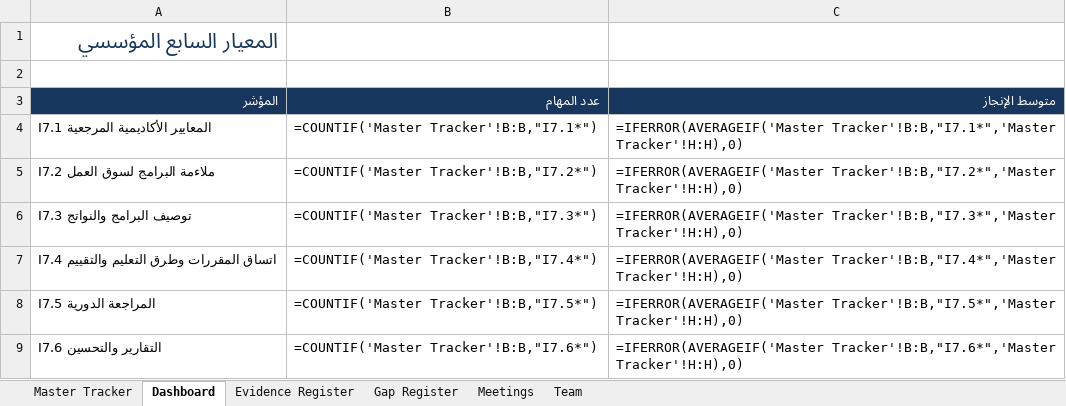
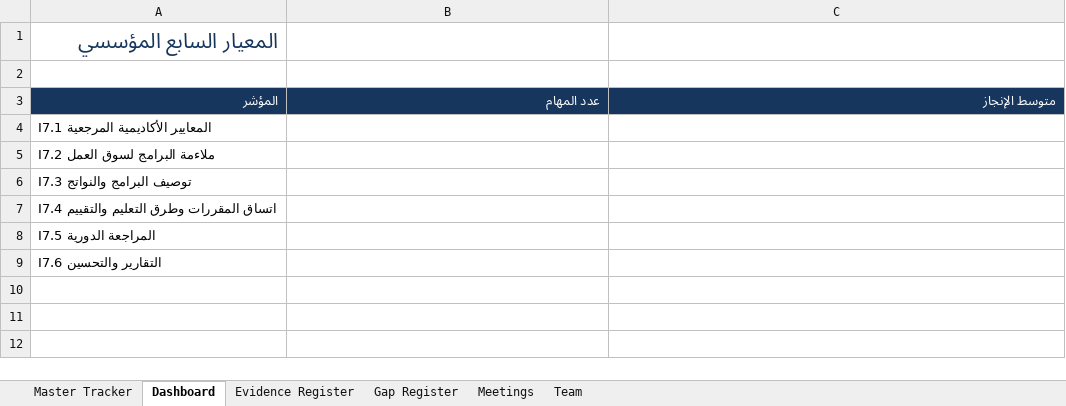
Before and after one commit to Gehadtaher-hub/Quality_Team_Inst_Program, an Excel workbook: Institutional_Standard7_Master_Tracker.xlsx, sheet Dashboard, drawn as a sheet; values as stored, in another font and other column widths than the file's, no borders; formulas without a stored value are shown as written; the diff names each change by its address in the sheet, - before the commit and + after, or states it on an @@ line.

```diff
--- a/Institutional_Standard7_Master_Tracker.xlsx (sheet Dashboard)
+++ b/Institutional_Standard7_Master_Tracker.xlsx (sheet Dashboard)
-B4 (عدد المهام): =COUNTIF('Master Tracker'!B:B,"I7.1*")
+B4 (عدد المهام): (empty)
-C4 (متوسط الإنجاز): =IFERROR(AVERAGEIF('Master Tracker'!B:B,"I7.1*",'Master Tracker'!H:H),0)
+C4 (متوسط الإنجاز): (empty)
-B5 (عدد المهام): =COUNTIF('Master Tracker'!B:B,"I7.2*")
+B5 (عدد المهام): (empty)
-C5 (متوسط الإنجاز): =IFERROR(AVERAGEIF('Master Tracker'!B:B,"I7.2*",'Master Tracker'!H:H),0)
+C5 (متوسط الإنجاز): (empty)
-B6 (عدد المهام): =COUNTIF('Master Tracker'!B:B,"I7.3*")
+B6 (عدد المهام): (empty)
-C6 (متوسط الإنجاز): =IFERROR(AVERAGEIF('Master Tracker'!B:B,"I7.3*",'Master Tracker'!H:H),0)
+C6 (متوسط الإنجاز): (empty)
-B7 (عدد المهام): =COUNTIF('Master Tracker'!B:B,"I7.4*")
+B7 (عدد المهام): (empty)
-C7 (متوسط الإنجاز): =IFERROR(AVERAGEIF('Master Tracker'!B:B,"I7.4*",'Master Tracker'!H:H),0)
+C7 (متوسط الإنجاز): (empty)
-B8 (عدد المهام): =COUNTIF('Master Tracker'!B:B,"I7.5*")
+B8 (عدد المهام): (empty)
-C8 (متوسط الإنجاز): =IFERROR(AVERAGEIF('Master Tracker'!B:B,"I7.5*",'Master Tracker'!H:H),0)
+C8 (متوسط الإنجاز): (empty)
-B9 (عدد المهام): =COUNTIF('Master Tracker'!B:B,"I7.6*")
+B9 (عدد المهام): (empty)
-C9 (متوسط الإنجاز): =IFERROR(AVERAGEIF('Master Tracker'!B:B,"I7.6*",'Master Tracker'!H:H),0)
+C9 (متوسط الإنجاز): (empty)
```
Also changed, not shown: 1 other file.
